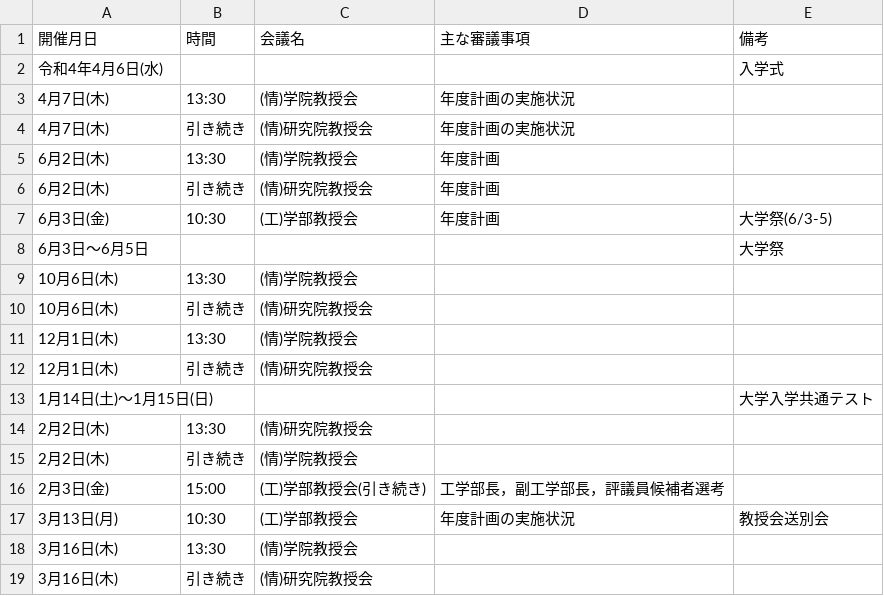
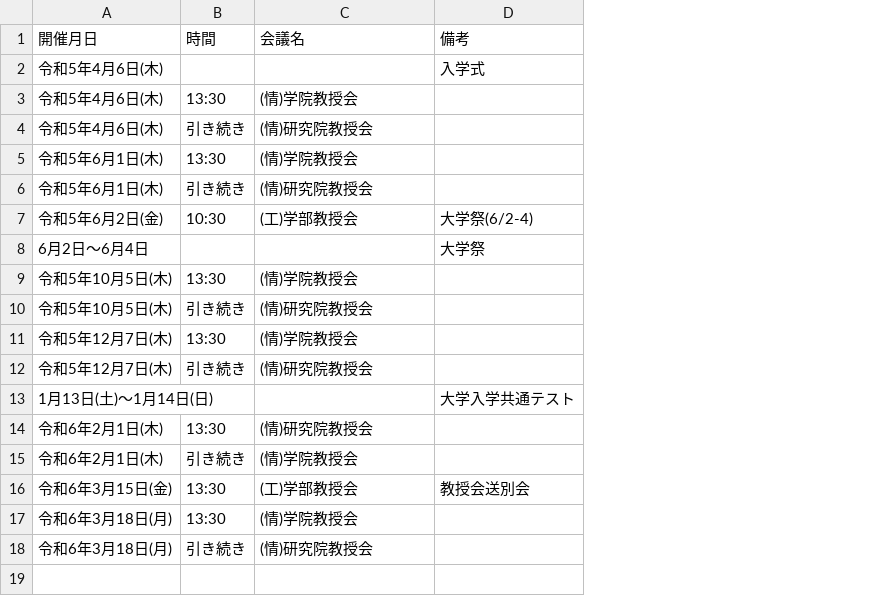
Before and after one commit to htsutsui/hu-ist-faculty-meeting-schedule, a CSV file: meetings_ist.csv, drawn as a sheet; removed rows and columns are numbered as before the commit, all else as after; the diff names each change by its address in the sheet, - before the commit and + after, or states it on an @@ line.

```diff
--- a/meetings_ist.csv
+++ b/meetings_ist.csv
-column D (主な審議事項), rows 3-7: 年度計画の実施状況 | 年度計画の実施状況 | 年度計画 | 年度計画 | 年度計画; row 17: 年度計画の実施状況
-A2 (開催月日): 令和4年4月6日(水)
+A2 (開催月日): 令和5年4月6日(木)
-A3:A4 (開催月日): 4月7日(木)
+A3:A4 (開催月日): 令和5年4月6日(木)
-A5:A6 (開催月日): 6月2日(木)
+A5:A6 (開催月日): 令和5年6月1日(木)
-A7 (開催月日): 6月3日(金)
+A7 (開催月日): 令和5年6月2日(金)
-D7 (備考): 大学祭(6/3-5)
+D7 (備考): 大学祭(6/2-4)
-A8 (開催月日): 6月3日～6月5日
+A8 (開催月日): 6月2日～6月4日
-A9:A10 (開催月日): 10月6日(木)
+A9:A10 (開催月日): 令和5年10月5日(木)
-A11:A12 (開催月日): 12月1日(木)
+A11:A12 (開催月日): 令和5年12月7日(木)
-A13 (開催月日): 1月14日(土)～1月15日(日)
+A13 (開催月日): 1月13日(土)～1月14日(日)
-A14:A15 (開催月日): 2月2日(木)
+A14:A15 (開催月日): 令和6年2月1日(木)
-row 16: 2月3日(金) | 15:00 | (工)学部教授会(引き続き) | 工学部長，副工学部長，評議員候補者選考
-A16 (開催月日): 3月13日(月)
+A16 (開催月日): 令和6年3月15日(金)
-B16 (時間): 10:30
+B16 (時間): 13:30
-A17:A18 (開催月日): 3月16日(木)
+A17:A18 (開催月日): 令和6年3月18日(月)
```
Also changed, not shown: meetings_ist_google_calendar.csv, 1 other file.
